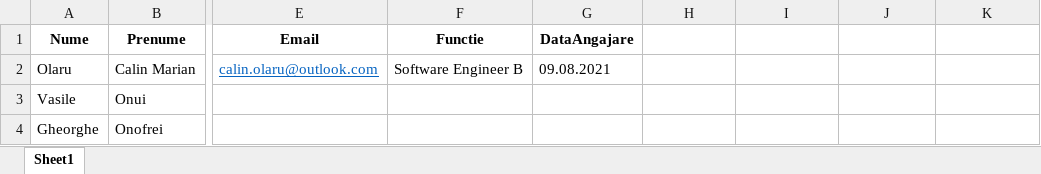
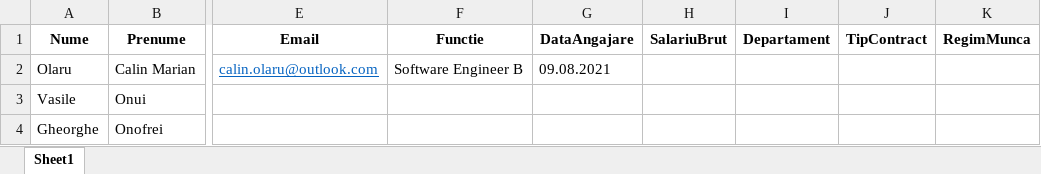
Before and after one commit to calinolaru/hr_desktop_tool, an Excel workbook: sample_data/angajati.xlsx, sheet Sheet1, drawn as a sheet; only a part is shown, gaps mark what is left out; values as stored, in another font and other column widths than the file's, no borders; the diff names each change by its address in the sheet, - before the commit and + after, or states it on an @@ line.

```diff
--- a/sample_data/angajati.xlsx (sheet Sheet1)
+++ b/sample_data/angajati.xlsx (sheet Sheet1)
-H1: (empty)
+H1: SalariuBrut
-I1: (empty)
+I1: Departament
-J1: (empty)
+J1: TipContract
-K1: (empty)
+K1: RegimMunca
```
Also changed, not shown: 2 other files.
